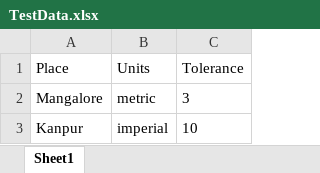
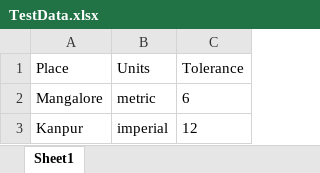
Before and after one commit to soorajlearn/WeatherForecast, an Excel workbook: data/TestData.xlsx, sheet Sheet1, drawn as a sheet; values as stored, in another font and other column widths than the file's, no borders; the diff names each change by its address in the sheet, - before the commit and + after, or states it on an @@ line.

```diff
--- a/data/TestData.xlsx (sheet Sheet1)
+++ b/data/TestData.xlsx (sheet Sheet1)
-C2 (Tolerance): 3
+C2 (Tolerance): 6
-C3 (Tolerance): 10
+C3 (Tolerance): 12
```
Also changed, not shown: 19 other files.
